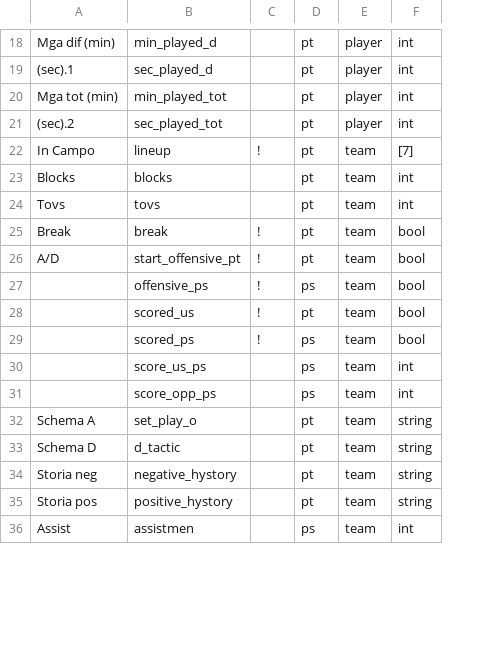
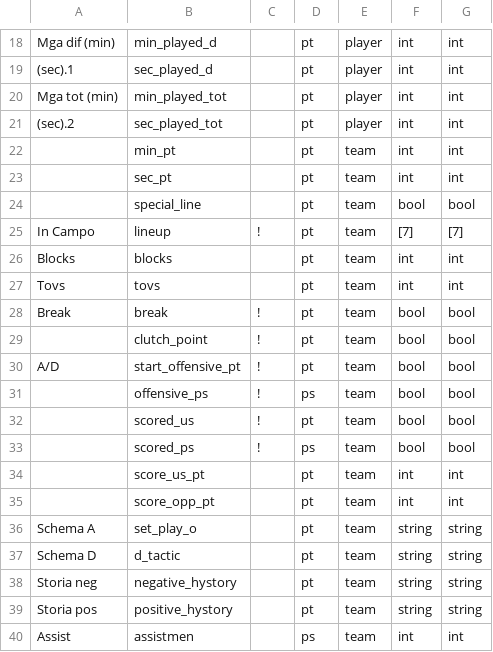
Before and after one commit to alegalli/peLaFottaEUCF2024, a CSV file: cleaned_data/def_stats.csv, drawn as a sheet; only a part is shown, gaps mark what is left out; addresses are those after the commit; the diff covers the shown part only; the diff names each change by its address in the sheet, - before the commit and + after, or states it on an @@ line.

```diff
--- a/cleaned_data/def_stats.csv
+++ b/cleaned_data/def_stats.csv
+column G, rows 18-21: all int; rows 25-28: [7] | int | int | bool; rows 30-40: bool | bool | bool | bool | int | int | string | string | string | string | int
+row 22:  | min_pt |  | pt | team | int | int
+row 23:  | sec_pt |  | pt | team | int | int
+row 24:  | special_line |  | pt | team | bool | bool
+row 29:  | clutch_point | ! | pt | team | bool | bool
-B34: score_us_ps
+B34: score_us_pt
-D34:D35: ps
+D34:D35: pt
-B35: score_opp_ps
+B35: score_opp_pt
```
Also changed, not shown: 4 added rows, 3 removed rows and 3 edited cells elsewhere in this file, cleaned_data/kpi.csv, cleaned_data/players.csv, 5 other files.
